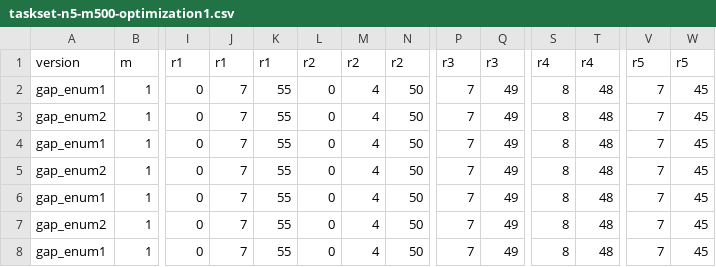
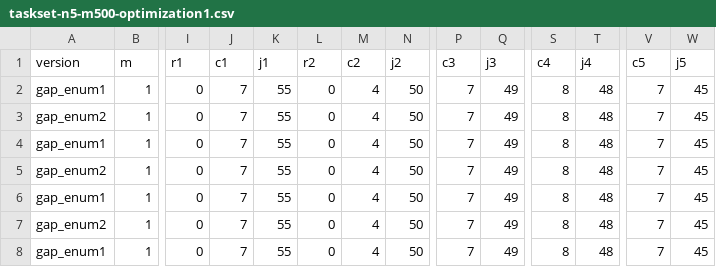
Before and after one commit to myantosca/gapenum2, a CSV file: results/taskset-n5-m500-optimization1.csv, drawn as a sheet; only a part is shown, gaps mark what is left out; the diff names each change by its address in the sheet, - before the commit and + after, or states it on an @@ line.

```diff
--- a/results/taskset-n5-m500-optimization1.csv
+++ b/results/taskset-n5-m500-optimization1.csv
-J1: r1
+J1: c1
-K1: r1
+K1: j1
-M1: r2
+M1: c2
-N1: r2
+N1: j2
-P1: r3
+P1: c3
-Q1: r3
+Q1: j3
-S1: r4
+S1: c4
-T1: r4
+T1: j4
-V1: r5
+V1: c5
-W1: r5
+W1: j5
```
Also changed, not shown: results/taskset-n3-m500-optimization1.csv, results/taskset-n3-m500-optimization2.csv, 3 other files.
